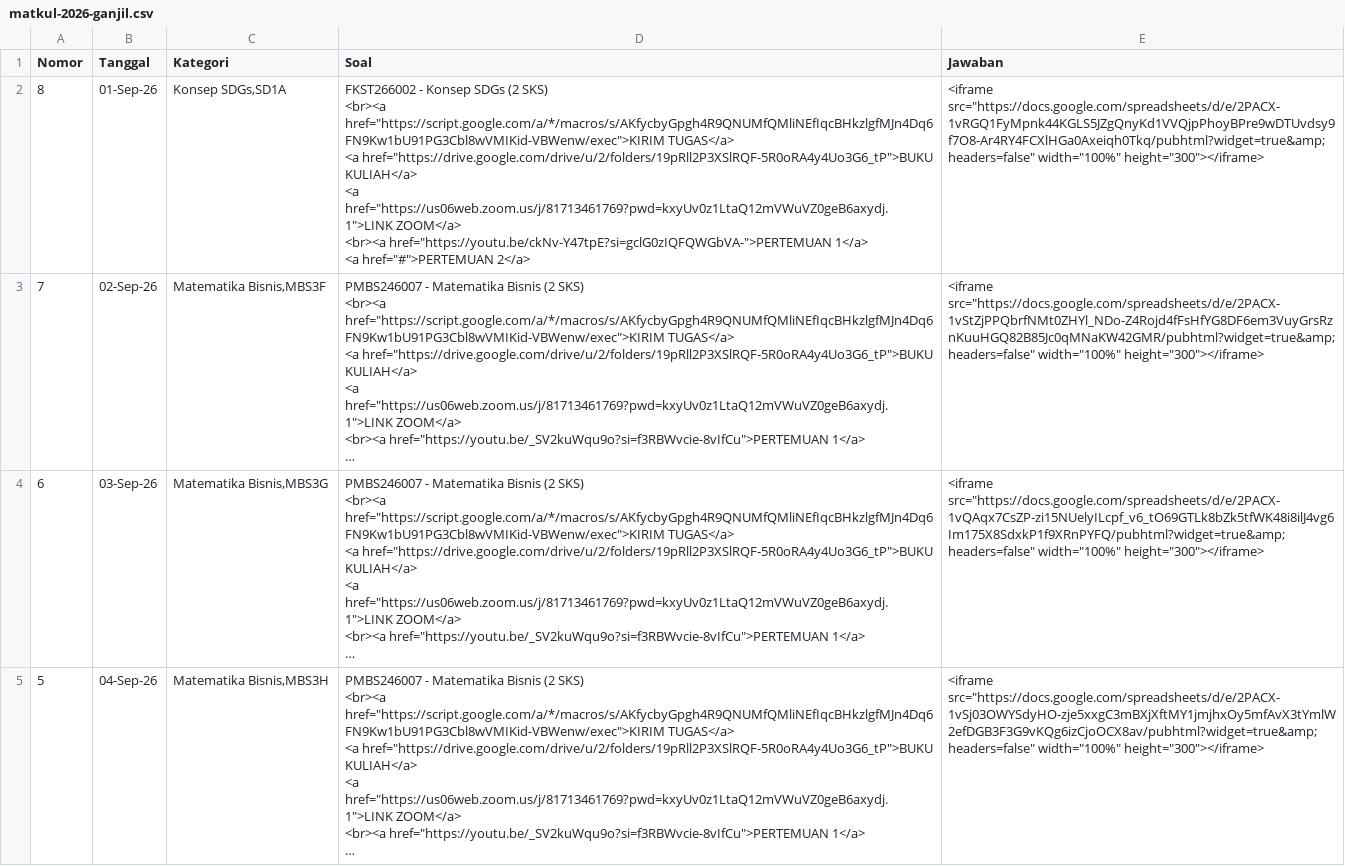
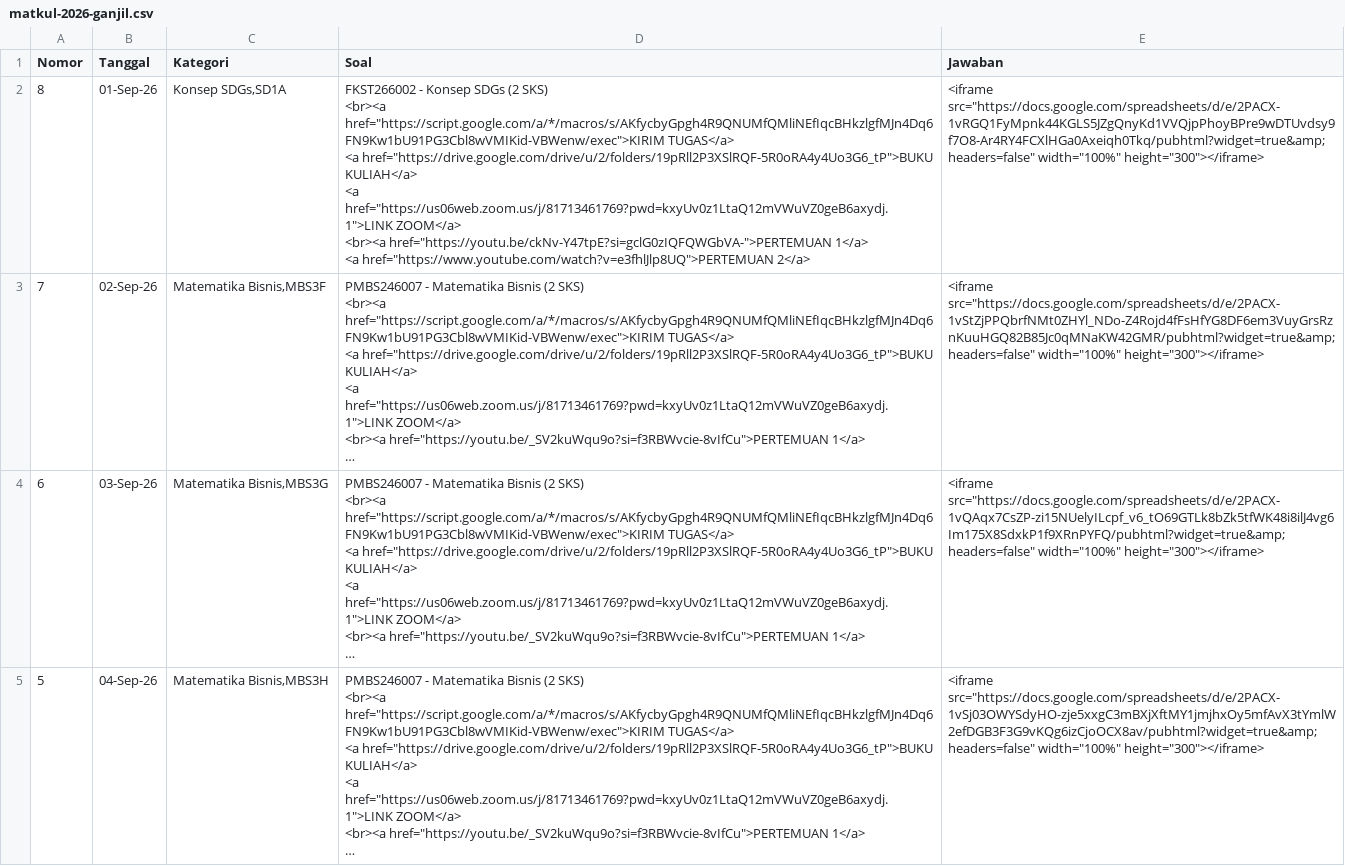
Before and after one commit to paggalih/paggalih.github.io, a CSV file: matkul/sem2026-01/matkul-2026-ganjil.csv, drawn as a sheet; only a part is shown; long unchanged cells end in …; ↵ is a line break in a cell; the diff names each change by its address in the sheet, - before the commit and + after, or states it on an @@ line.

Commit message:
Update matkul-2026-ganjil.csv tambah link youtube pertemuan kedua

```diff
--- a/matkul/sem2026-01/matkul-2026-ganjil.csv
+++ b/matkul/sem2026-01/matkul-2026-ganjil.csv
-D2 (Soal): …1</a> ↵ <a href="#">PERTEMUAN 2</a>
+D2 (Soal): …1</a> ↵ <a href="https://www.youtube.com/watch?v=e3fhlJlp8UQ">PERTEMUAN 2</a>
```
